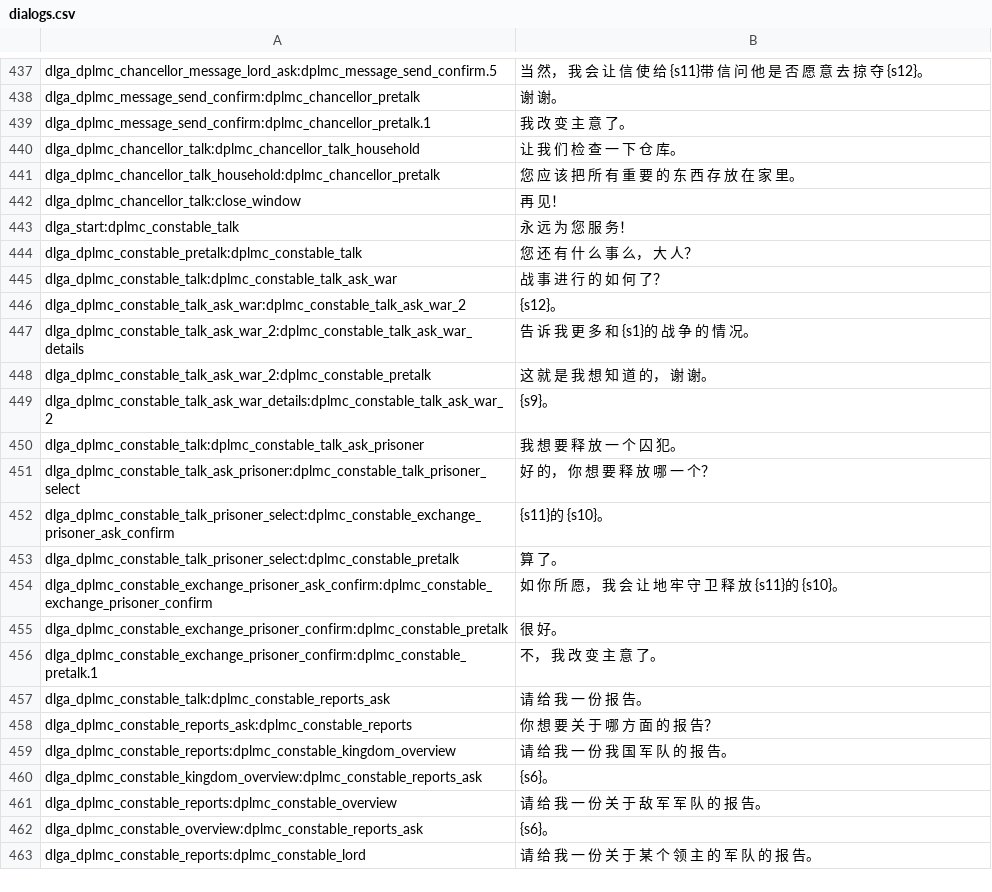
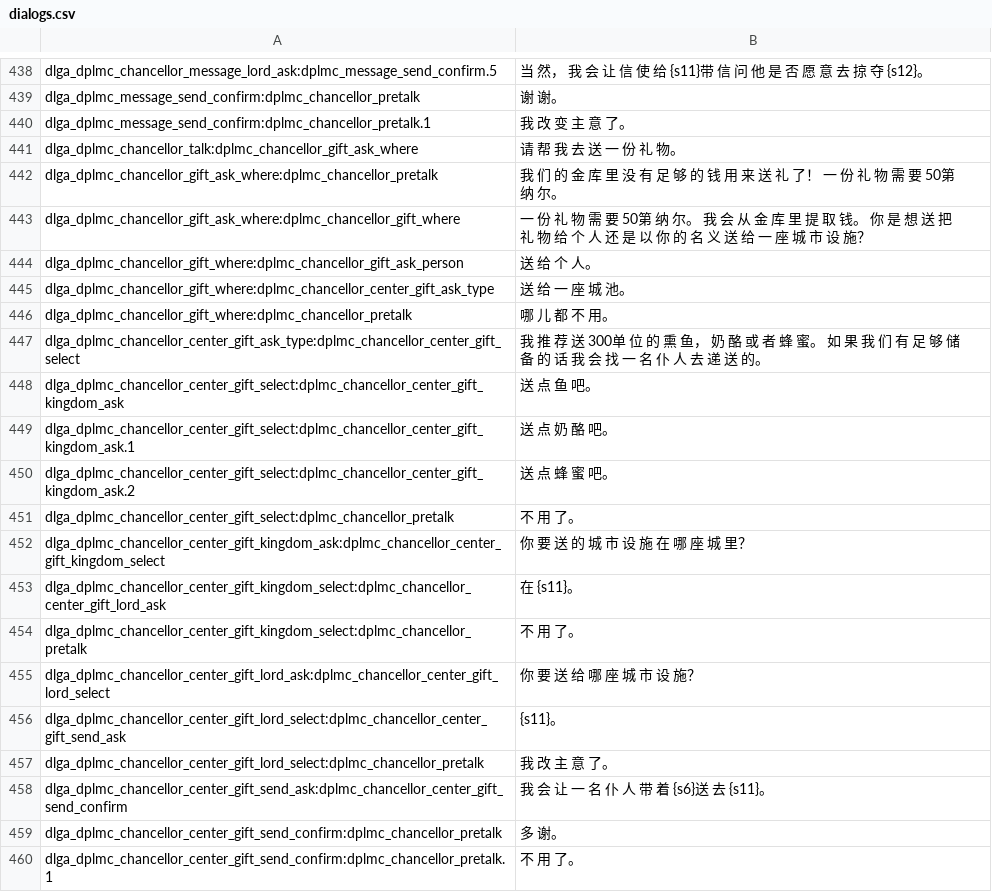
Before and after one commit to zac123456789123/mountblade-ad1257svn-chinese-translation, a CSV file: cns/dialogs.csv, drawn as a sheet; only a part is shown, gaps mark what is left out; the shorter side is filled out with more unchanged rows; the diff covers the shown part only.

```diff
--- a/cns/dialogs.csv
+++ b/cns/dialogs.csv
@@ -439 +440,21 @@ dlga_dplmc_message_send_confirm:dplmc_chancellor_pretalk|谢 谢。
 dlga_dplmc_message_send_confirm:dplmc_chancellor_pretalk.1|我 改 变 主 意 了。
+dlga_dplmc_chancellor_talk:dplmc_chancellor_gift_ask_where|请 帮 我 去 送 一 份 礼 物。
+dlga_dplmc_chancellor_gift_ask_where:dplmc_chancellor_pretalk|我 们 的 金 库 里 没 有 足 够 的 钱 用 来 送 礼 了！ 一 份 礼 物 需 要 50第 纳 尔。
+dlga_dplmc_chancellor_gift_ask_where:dplmc_chancellor_gift_where|一 份 礼 物 需 要 50第 纳 尔。 我 会 从 金 库 里 提 取 钱。 你 是 想 送 把 礼 物 给 个 人 还 是 以 你 的 名 义 送 给 一 座 城 市 设 施？
+dlga_dplmc_chancellor_gift_where:dplmc_chancellor_gift_ask_person|送 给 个 人。
+dlga_dplmc_chancellor_gift_where:dplmc_chancellor_center_gift_ask_type|送 给 一 座 城 池。
+dlga_dplmc_chancellor_gift_where:dplmc_chancellor_pretalk|哪 儿 都 不 用。
+dlga_dplmc_chancellor_center_gift_ask_type:dplmc_chancellor_center_gift_select|我 推 荐 送 300单 位 的 熏 鱼， 奶 酪 或 者 蜂 蜜。 如 果 我 们 有 足 够 储 备 的 话 我 会 找 一 名 仆 人 去 递 送 的。
+dlga_dplmc_chancellor_center_gift_select:dplmc_chancellor_center_gift_kingdom_ask|送 点 鱼 吧。
+dlga_dplmc_chancellor_center_gift_select:dplmc_chancellor_center_gift_kingdom_ask.1|送 点 奶 酪 吧。
+dlga_dplmc_chancellor_center_gift_select:dplmc_chancellor_center_gift_kingdom_ask.2|送 点 蜂 蜜 吧。
+dlga_dplmc_chancellor_center_gift_select:dplmc_chancellor_pretalk|不 用 了。
+dlga_dplmc_chancellor_center_gift_kingdom_ask:dplmc_chancellor_center_gift_kingdom_select|你 要 送 的 城 市 设 施 在 哪 座 城 里？
+dlga_dplmc_chancellor_center_gift_kingdom_select:dplmc_chancellor_center_gift_lord_ask|在 {s11}。
+dlga_dplmc_chancellor_center_gift_kingdom_select:dplmc_chancellor_pretalk|不 用 了。
+dlga_dplmc_chancellor_center_gift_lord_ask:dplmc_chancellor_center_gift_lord_select|你 要 送 给 哪 座 城 市 设 施？
+dlga_dplmc_chancellor_center_gift_lord_select:dplmc_chancellor_center_gift_send_ask|{s11}。
+dlga_dplmc_chancellor_center_gift_lord_select:dplmc_chancellor_pretalk|我 改 主 意 了。
+dlga_dplmc_chancellor_center_gift_send_ask:dplmc_chancellor_center_gift_send_confirm|我 会 让 一 名 仆 人 带 着 {s6}送 去 {s11}。
+dlga_dplmc_chancellor_center_gift_send_confirm:dplmc_chancellor_pretalk|多 谢。
+dlga_dplmc_chancellor_center_gift_send_confirm:dplmc_chancellor_pretalk.1|不 用 了。
```
Also changed, not shown: 32 added rows elsewhere in this file, cns/item_kinds.csv, cns/troops.csv, 9 other files.
